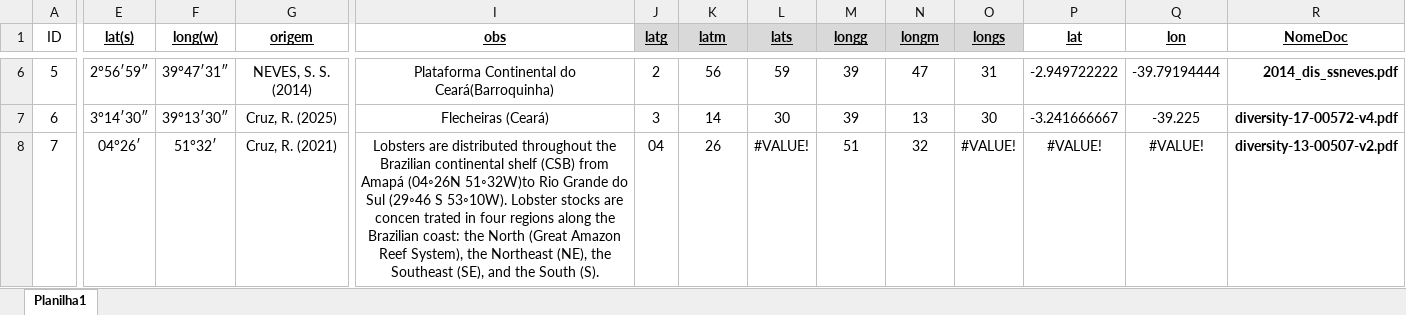
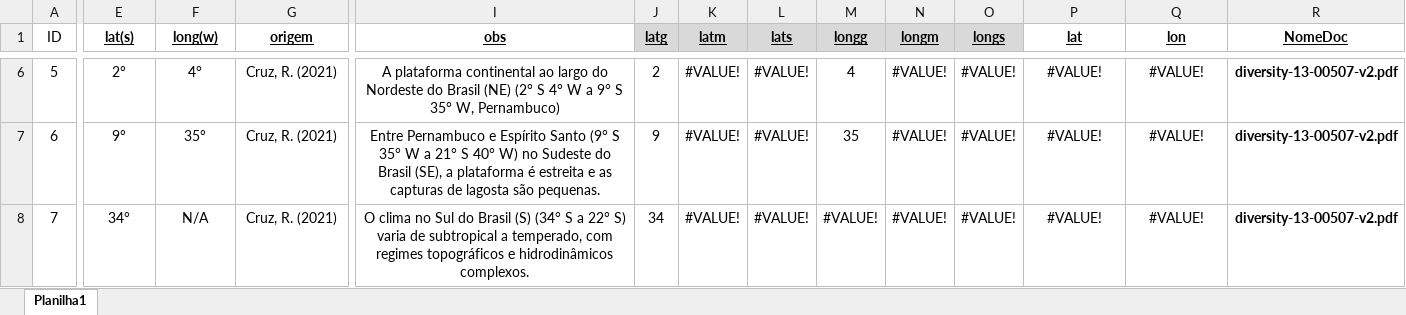
Before and after one commit to matheus9data/analysis-panulirus, an Excel workbook: Ocorrências Literatura.xlsx, sheet Planilha1, drawn as a sheet; only a part is shown, gaps mark what is left out; values as stored, in another font and other column widths than the file's, no borders; the diff covers the shown part only; the diff names each change by its address in the sheet, - before the commit and + after, or states it on an @@ line.

```diff
--- a/Ocorrências Literatura.xlsx (sheet Planilha1)
+++ b/Ocorrências Literatura.xlsx (sheet Planilha1)
-E6 (lat(s)): 2°56′59″
+E6 (lat(s)): 2°
-F6 (long(w)): 39°47′31″
+F6 (long(w)): 4°
-G6 (origem): NEVES, S. S. (2014)
+G6 (origem): Cruz, R. (2021)
-I6 (obs): Plataforma Continental do Ceará(Barroquinha)
+I6 (obs): A plataforma continental ao largo do Nordeste do Brasil (NE) (2° S 4° W a 9° S 35° W, Pernambuco)
-K6 (latm): 56
+K6 (latm): #VALUE!
-L6 (lats): 59
+L6 (lats): #VALUE!
-M6 (longg): 39
+M6 (longg): 4
-N6 (longm): 47
+N6 (longm): #VALUE!
-O6 (longs): 31
+O6 (longs): #VALUE!
-P6 (lat): -2.949722222
+P6 (lat): #VALUE!
-Q6 (lon): -39.79194444
+Q6 (lon): #VALUE!
-R6 (NomeDoc): 2014_dis_ssneves.pdf
+R6 (NomeDoc): diversity-13-00507-v2.pdf
-E7 (lat(s)): 3°14′30″
+E7 (lat(s)): 9°
-F7 (long(w)): 39°13′30″
+F7 (long(w)): 35°
-G7 (origem): Cruz, R. (2025)
+G7 (origem): Cruz, R. (2021)
-I7 (obs): Flecheiras (Ceará)
+I7 (obs): Entre Pernambuco e Espírito Santo (9° S 35° W a 21° S 40° W) no Sudeste do Brasil (SE), a plataforma é estreita e as capturas de lagosta são pequenas.
-J7 (latg): 3
+J7 (latg): 9
-K7 (latm): 14
+K7 (latm): #VALUE!
-L7 (lats): 30
+L7 (lats): #VALUE!
-M7 (longg): 39
+M7 (longg): 35
-N7 (longm): 13
+N7 (longm): #VALUE!
-O7 (longs): 30
+O7 (longs): #VALUE!
-P7 (lat): -3.241666667
+P7 (lat): #VALUE!
-Q7 (lon): -39.225
+Q7 (lon): #VALUE!
-R7 (NomeDoc): diversity-17-00572-v4.pdf
+R7 (NomeDoc): diversity-13-00507-v2.pdf
-E8 (lat(s)): 04°26′
+E8 (lat(s)): 34°
-F8 (long(w)): 51°32′
+F8 (long(w)): N/A
-I8 (obs): Lobsters are distributed throughout the Brazilian continental shelf (CSB) from Amapá (04◦26N 51◦32W)to Rio Grande do Sul (29◦46 S 53◦10W). Lobster stocks are concen trated in four regions along the Brazilian coast: the North (Great Amazon Reef System), the Northeast (NE), the Southeast (SE), and the South (S).
+I8 (obs): O clima no Sul do Brasil (S) (34° S a 22° S) varia de subtropical a temperado, com regimes topográficos e hidrodinâmicos complexos.
-J8 (latg): 04
+J8 (latg): 34
-K8 (latm): 26
+K8 (latm): #VALUE!
-M8 (longg): 51
+M8 (longg): #VALUE!
-N8 (longm): 32
+N8 (longm): #VALUE!
```
Also changed, not shown: 1074 edited cells and cell formats elsewhere in this sheet, 1 other file.
